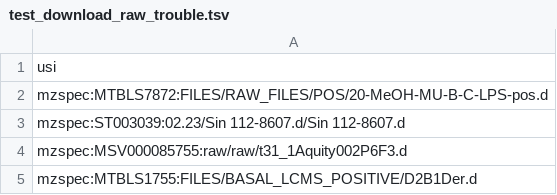
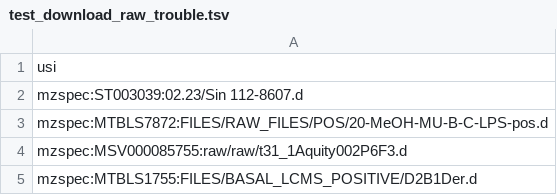
Before and after one commit to Wang-Bioinformatics-Lab/downloadpublicdata, a TSV file: data/test_download_raw_trouble.tsv, drawn as a sheet.

Commit message:
fixing test cases

```diff
--- a/data/test_download_raw_trouble.tsv
+++ b/data/test_download_raw_trouble.tsv
@@ -1,4 +1,4 @@
 usi
+mzspec:ST003039:02.23/Sin 112-8607.d
 mzspec:MTBLS7872:FILES/RAW_FILES/POS/20-MeOH-MU-B-C-LPS-pos.d
-mzspec:ST003039:02.23/Sin 112-8607.d/Sin 112-8607.d
 mzspec:MSV000085755:raw/raw/t31_1Aquity002P6F3.d
```
